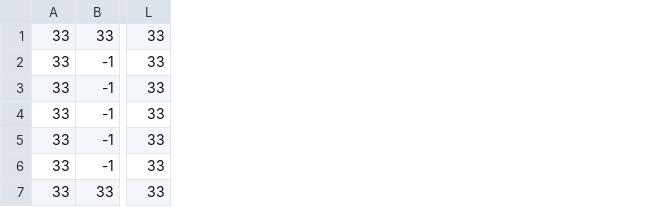
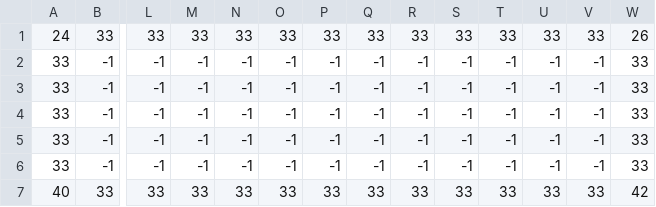
Before and after one commit to Zoddhand/Gam, a CSV file: Maps/045_Tile Layer 1.csv, drawn as a sheet; only a part is shown, gaps mark what is left out; addresses are those after the commit; the diff names each change by its address in the sheet, - before the commit and + after, or states it on an @@ line.

```diff
--- a/Maps/045_Tile Layer 1.csv
+++ b/Maps/045_Tile Layer 1.csv
+column L, rows 1-7: 33 | -1 | -1 | -1 | -1 | -1 | 33
+column M, rows 1-7: 33 | -1 | -1 | -1 | -1 | -1 | 33
+column N, rows 1-7: 33 | -1 | -1 | -1 | -1 | -1 | 33
+column O, rows 1-7: 33 | -1 | -1 | -1 | -1 | -1 | 33
+column P, rows 1-7: 33 | -1 | -1 | -1 | -1 | -1 | 33
+column Q, rows 1-7: 33 | -1 | -1 | -1 | -1 | -1 | 33
+column R, rows 1-7: 33 | -1 | -1 | -1 | -1 | -1 | 33
+column S, rows 1-7: 33 | -1 | -1 | -1 | -1 | -1 | 33
+column T, rows 1-7: 33 | -1 | -1 | -1 | -1 | -1 | 33
+column U, rows 1-7: 33 | -1 | -1 | -1 | -1 | -1 | 33
+column V, rows 1-7: 33 | -1 | -1 | -1 | -1 | -1 | 33
-A1: 33
+A1: 24
-W1: 33
+W1: 26
-A7: 33
+A7: 40
-W7: 33
+W7: 42
```
Also changed, not shown: Maps/045_Collision Layer.csv, Maps/045_Spawn Layer.csv, 21 other files.
